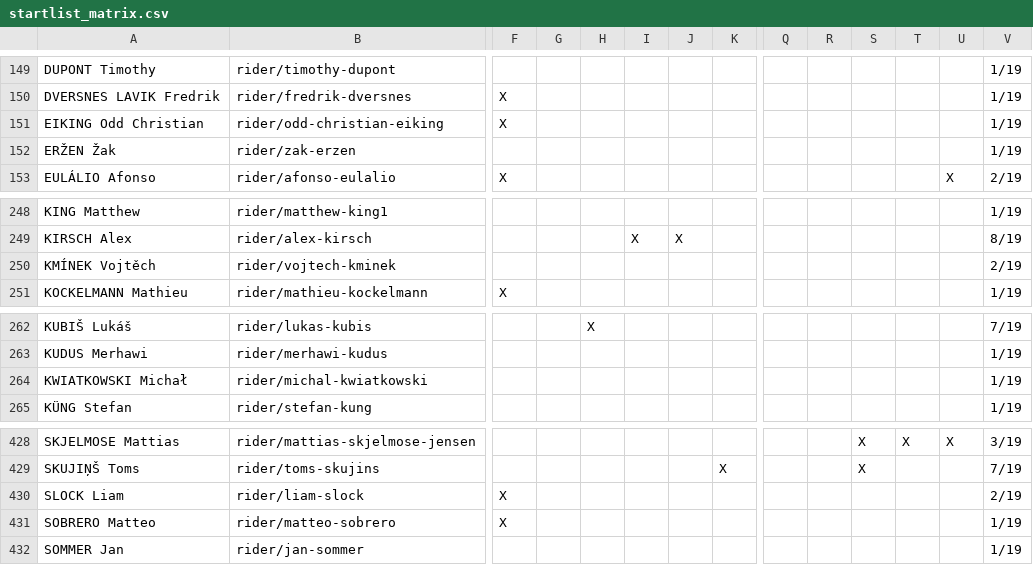
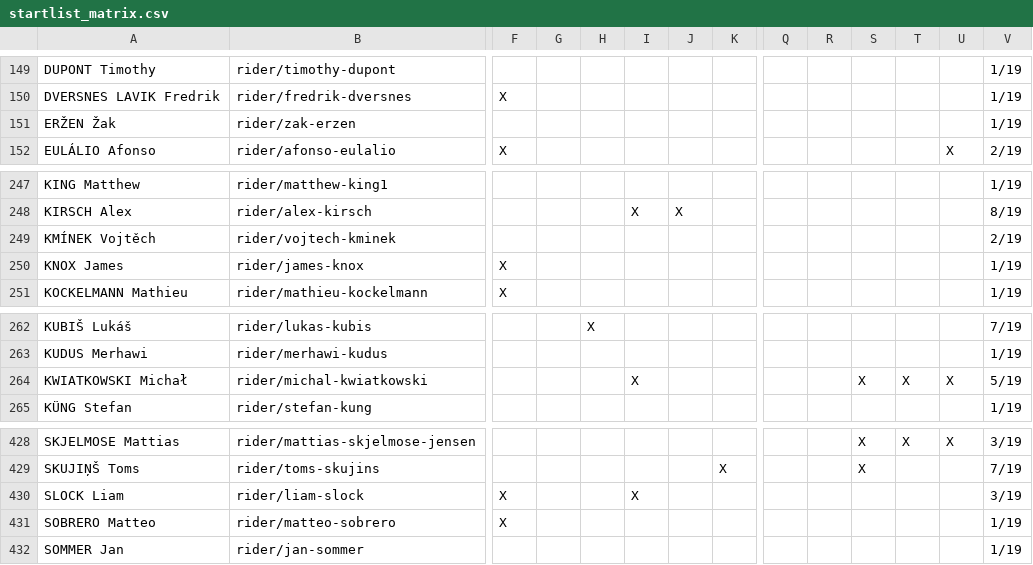
Before and after one commit to nigellindemann-dev/wm26, a CSV file: output/startlist_matrix.csv, drawn as a sheet; only a part is shown, gaps mark what is left out; removed rows and columns are numbered as before the commit, all else as after; rows hold the shown columns only; the diff names each change by its address in the sheet, - before the commit and + after, or states it on an @@ line.

```diff
--- a/output/startlist_matrix.csv
+++ b/output/startlist_matrix.csv
-row 151: EIKING Odd Christian | rider/odd-christian-eiking | X |  |  |  |  |  |  |  |  |  |  | 1/19
+row 250: KNOX James | rider/james-knox | X |  |  |  |  |  |  |  |  |  |  | 1/19
-I264: (empty)
+I264: X
-S264: (empty)
+S264: X
-T264: (empty)
+T264: X
-U264: (empty)
+U264: X
-V264: 1/19
+V264: 5/19
-I430: (empty)
+I430: X
-V430: 2/19
+V430: 3/19
```
Also changed, not shown: output/startlist_changes.csv, 2 other files.
